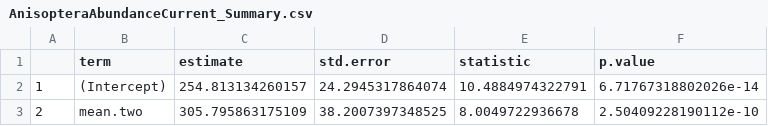
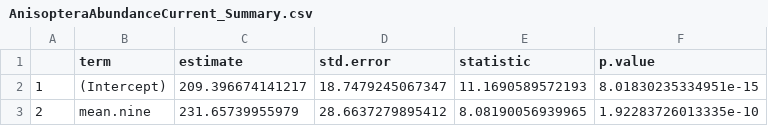
Before and after one commit to icrichmond/OdonataConnectivity, a CSV file: output/models/AnisopteraAbundanceCurrent_Summary.csv, drawn as a sheet.

Commit message:
Updated models with new current map and 900 m buffer for dragons

```diff
--- a/output/models/AnisopteraAbundanceCurrent_Summary.csv
+++ b/output/models/AnisopteraAbundanceCurrent_Summary.csv
@@ -1,3 +1,3 @@
 "","term","estimate","std.error","statistic","p.value"
-"1","(Intercept)",254.813134260157,24.2945317864074,10.4884974322791,6.71767318802026e-14
-"2","mean.two",305.795863175109,38.2007397348525,8.0049722936678,2.50409228190112e-10
+"1","(Intercept)",209.396674141217,18.7479245067347,11.1690589572193,8.01830235334951e-15
+"2","mean.nine",231.65739955979,28.6637279895412,8.08190056939965,1.92283726013335e-10
```
Also changed, not shown: output/models/AnisopteraSpeciesRichnessHabitat_Summary.csv, output/models/ZygopteraShannonCurrent_Summary.csv, 9 other files.
